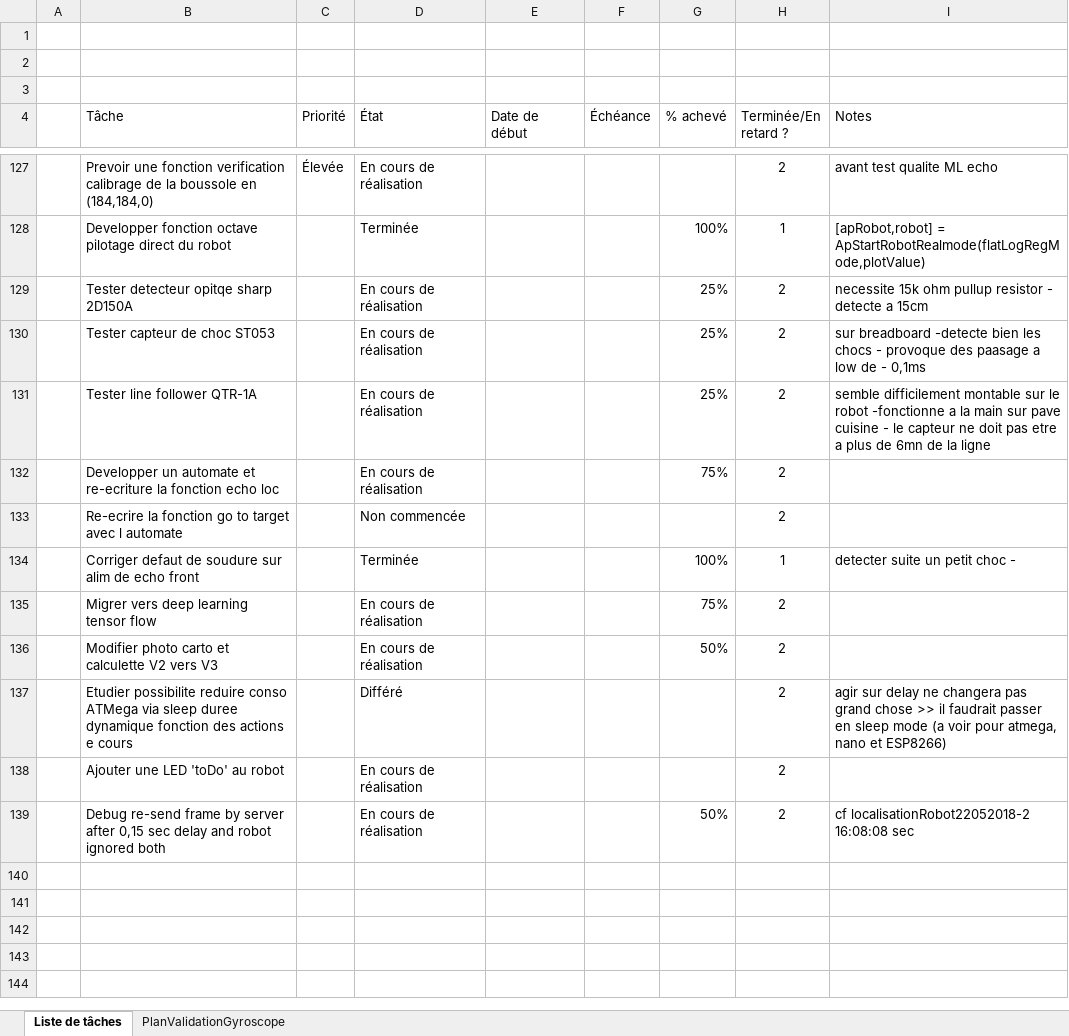
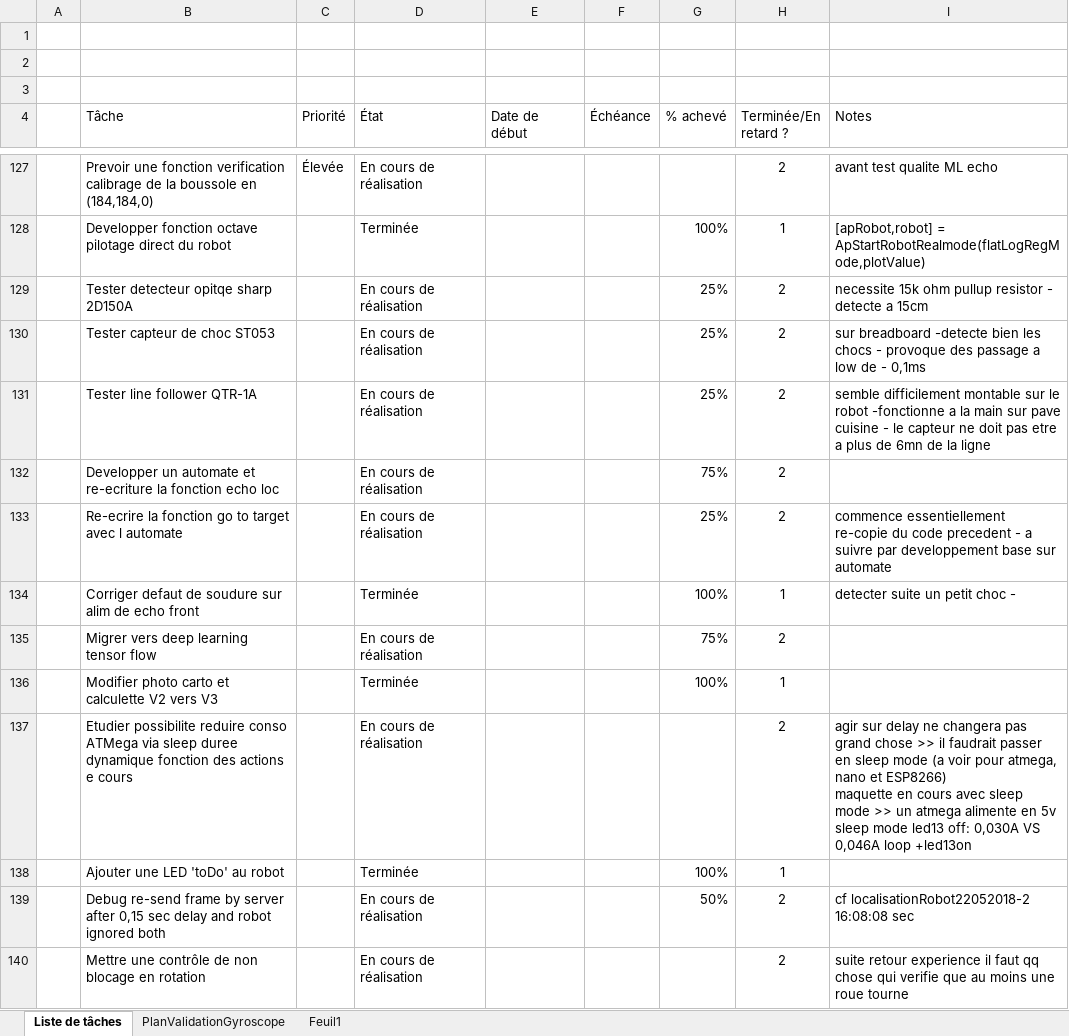
Before and after one commit to cuillerj/ApeRobot, an Excel workbook: ProjectDocumention/PlanDeConvergenceIntegration.xlsx, sheet Liste de tâches, drawn as a sheet; only a part is shown, gaps mark what is left out; values as stored, in another font and other column widths than the file's, no borders; charts and pictures and conditional formats and table styles not drawn; ↵ is a line break in a cell; the diff covers the shown part only; the diff names each change by its address in the sheet, - before the commit and + after, or states it on an @@ line.

```diff
--- a/ProjectDocumention/PlanDeConvergenceIntegration.xlsx (sheet Liste de tâches)
+++ b/ProjectDocumention/PlanDeConvergenceIntegration.xlsx (sheet Liste de tâches)
+sheet tab: Feuil1
-I130 (Notes): …provoque des paasage a low…
+I130 (Notes): …provoque des passage a low…
-D133 (État): Non commencée
+D133 (État): En cours de réalisation
-G133 (% achevé): (empty)
+G133 (% achevé): 25%
-I133 (Notes): (empty)
+I133 (Notes): commence essentiellement re-copie du code precedent - a suivre par developpement base sur automate
-D136 (État): En cours de réalisation
+D136 (État): Terminée
-G136 (% achevé): 50%
+G136 (% achevé): 100%
-H136 (Terminée/En retard ?): 2
+H136 (Terminée/En retard ?): 1
-D137 (État): Différé
+D137 (État): En cours de réalisation
-I137 (Notes): …et ESP8266)
+I137 (Notes): …et ESP8266) ↵ maquette en cours avec sleep mode >> un atmega alimente en 5v sleep mode led13 off: 0,030A VS 0,046A loop +led13on
-D138 (État): En cours de réalisation
+D138 (État): Terminée
-G138 (% achevé): (empty)
+G138 (% achevé): 100%
-H138 (Terminée/En retard ?): 2
+H138 (Terminée/En retard ?): 1
+row 140:  | Mettre une contrôle de non blocage en rotation |  | En cours de réalisation |  |  |  | 2 | suite retour experience il faut qq chose qui verifie que au moins une roue tourne
```
Also changed, not shown: 11 added rows elsewhere in this sheet, hidden cells, charts or pictures, ProjectDocumention/DatasConception.xlsx, ProjectDocumention/lignesDeCode.xlsx, 8 other files.
